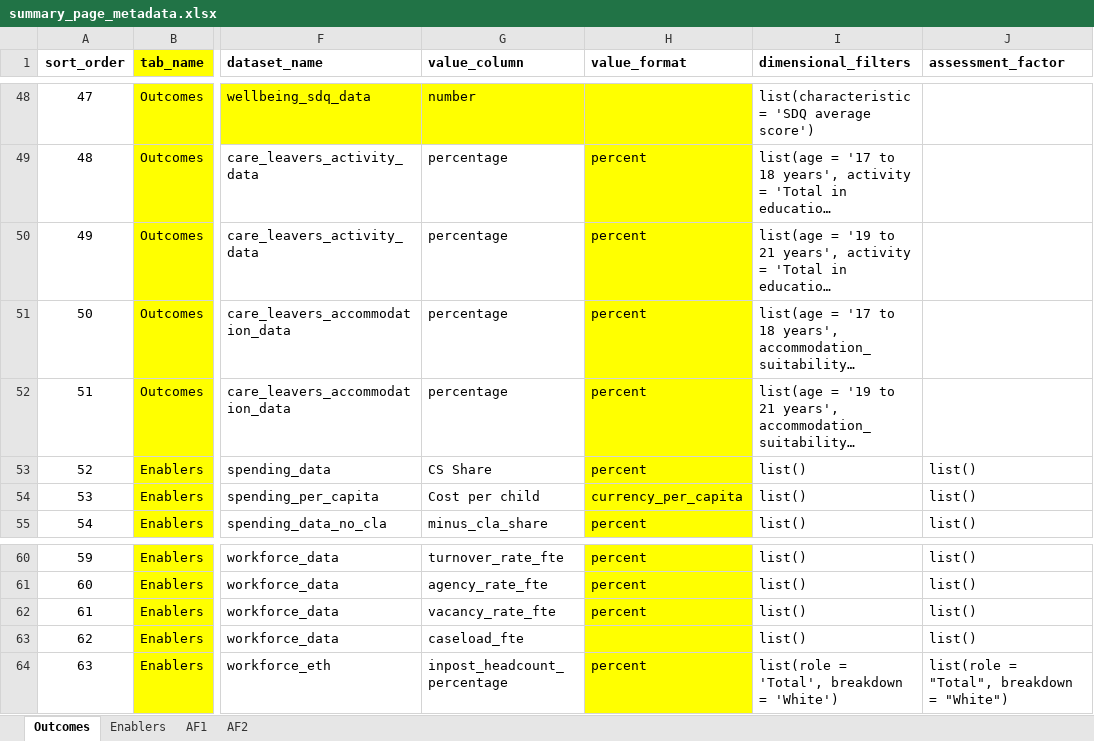
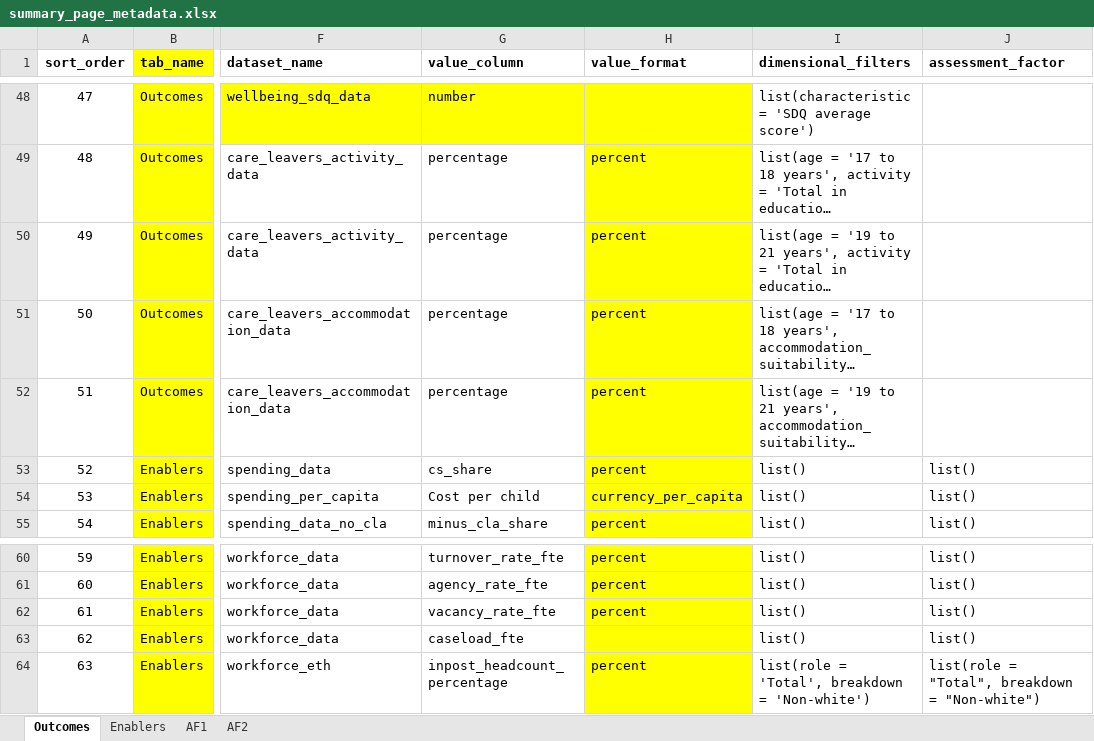
Before and after one commit to dfe-analytical-services/CSC_outcomes_and_enablers, an Excel workbook: data-raw/summary_page_metadata.xlsx, sheet Outcomes, drawn as a sheet; only a part is shown, gaps mark what is left out; long unchanged cells end in …; values as stored, in another font and other column widths than the file's, no borders; the diff names each change by its address in the sheet, - before the commit and + after, or states it on an @@ line.

Commit message:
Revided summary page export CSV, corrected ethnicity non-white stat, created stats neighbours for ethnicity non-white summary page stat.

```diff
--- a/data-raw/summary_page_metadata.xlsx (sheet Outcomes)
+++ b/data-raw/summary_page_metadata.xlsx (sheet Outcomes)
-G53 (value_column): CS Share
+G53 (value_column): cs_share
-I64 (dimensional_filters): list(role = 'Total', breakdown = 'White')
+I64 (dimensional_filters): list(role = 'Total', breakdown = 'Non-white')
-J64 (assessment_factor): list(role = "Total", breakdown = "White")
+J64 (assessment_factor): list(role = "Total", breakdown = "Non-white")
```
Also changed, not shown: 5 other files.
